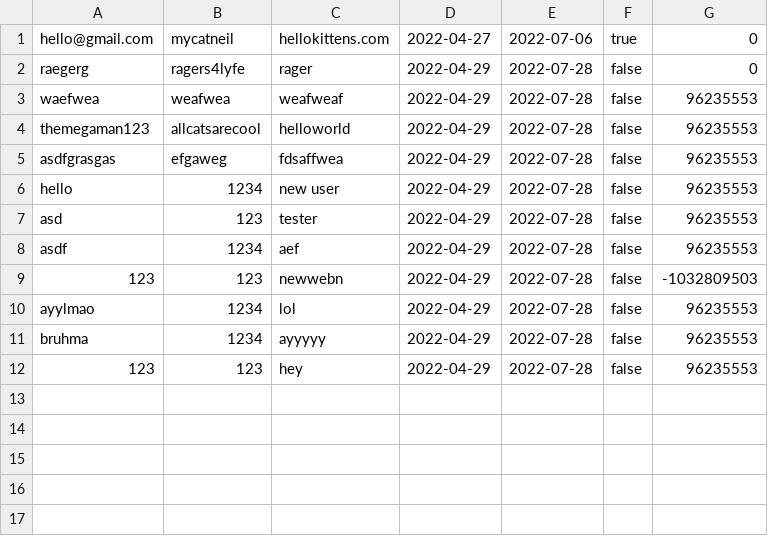
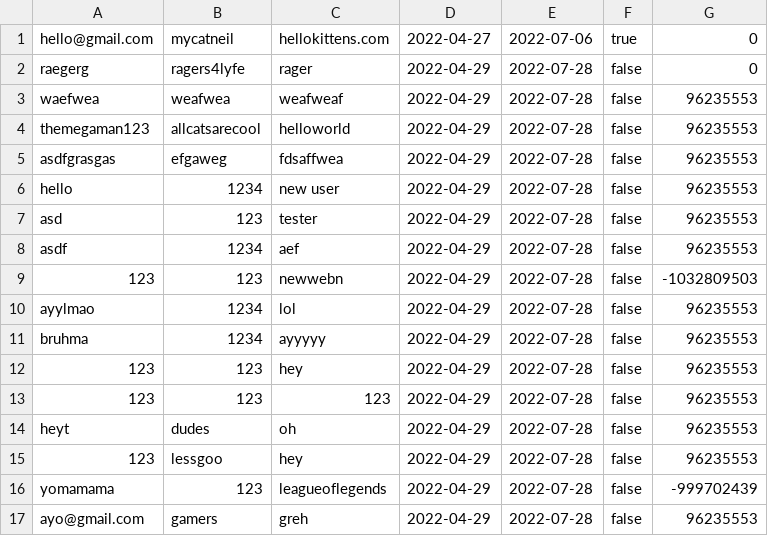
Before and after one commit to kevinxd-xd/CS151-Password-Manager-Project, a CSV file: bin/model/Accounts.csv, drawn as a sheet; the diff names each change by its address in the sheet, - before the commit and + after, or states it on an @@ line.

Commit message:
Added Password Column and Copy2Clip

```diff
--- a/bin/model/Accounts.csv
+++ b/bin/model/Accounts.csv
+row 13: 123 | 123 | 123 | 2022-04-29 | 2022-07-28 | false | 96235553
+row 14: heyt | dudes | oh | 2022-04-29 | 2022-07-28 | false | 96235553
+row 15: 123 | lessgoo | hey | 2022-04-29 | 2022-07-28 | false | 96235553
+row 16: yomamama | 123 | leagueoflegends | 2022-04-29 | 2022-07-28 | false | -999702439
+row 17: ayo@gmail.com | gamers | greh | 2022-04-29 | 2022-07-28 | false | 96235553
```
Also changed, not shown: bin/model/Users.csv, src/model/Accounts.csv, 5 other files.
